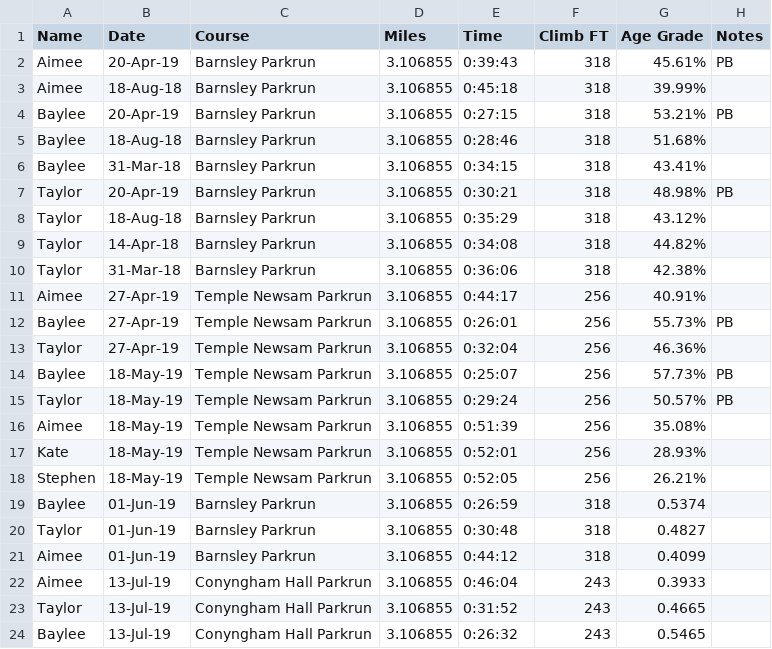
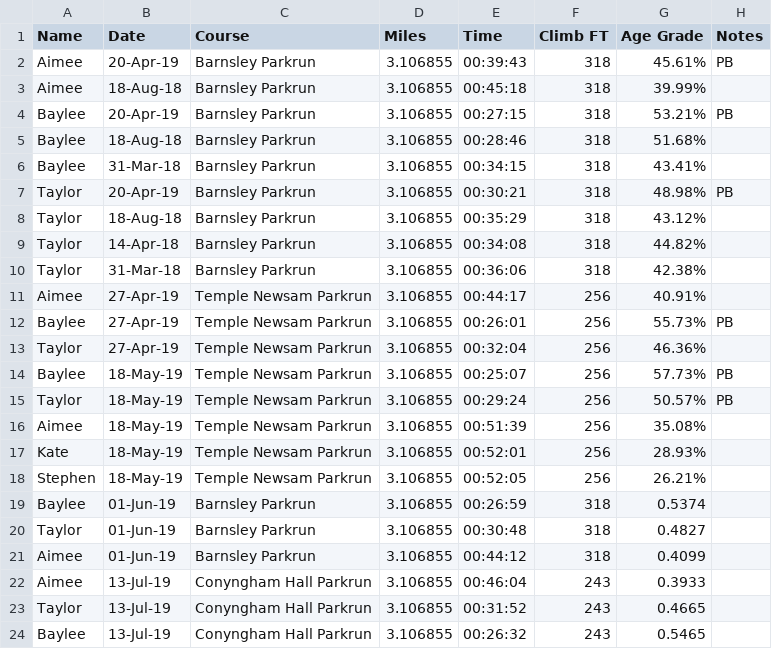
Before and after one commit to stevegleds/runningsteve, a CSV file: raceresults/OtherRaces.csv, drawn as a sheet; only a part is shown; the diff names each change by its address in the sheet, - before the commit and + after, or states it on an @@ line.

```diff
--- a/raceresults/OtherRaces.csv
+++ b/raceresults/OtherRaces.csv
-E2 (Time): 0:39:43
+E2 (Time): 00:39:43
-E3 (Time): 0:45:18
+E3 (Time): 00:45:18
-E4 (Time): 0:27:15
+E4 (Time): 00:27:15
-E5 (Time): 0:28:46
+E5 (Time): 00:28:46
-E6 (Time): 0:34:15
+E6 (Time): 00:34:15
-E7 (Time): 0:30:21
+E7 (Time): 00:30:21
-E8 (Time): 0:35:29
+E8 (Time): 00:35:29
-E9 (Time): 0:34:08
+E9 (Time): 00:34:08
-E10 (Time): 0:36:06
+E10 (Time): 00:36:06
-E11 (Time): 0:44:17
+E11 (Time): 00:44:17
-E12 (Time): 0:26:01
+E12 (Time): 00:26:01
-E13 (Time): 0:32:04
+E13 (Time): 00:32:04
-E14 (Time): 0:25:07
+E14 (Time): 00:25:07
-E15 (Time): 0:29:24
+E15 (Time): 00:29:24
-E16 (Time): 0:51:39
+E16 (Time): 00:51:39
-E17 (Time): 0:52:01
+E17 (Time): 00:52:01
-E18 (Time): 0:52:05
+E18 (Time): 00:52:05
-E19 (Time): 0:26:59
+E19 (Time): 00:26:59
-E20 (Time): 0:30:48
+E20 (Time): 00:30:48
-E21 (Time): 0:44:12
+E21 (Time): 00:44:12
-E22 (Time): 0:46:04
+E22 (Time): 00:46:04
-E23 (Time): 0:31:52
+E23 (Time): 00:31:52
-E24 (Time): 0:26:32
+E24 (Time): 00:26:32
```
Also changed, not shown: 9 other files.
